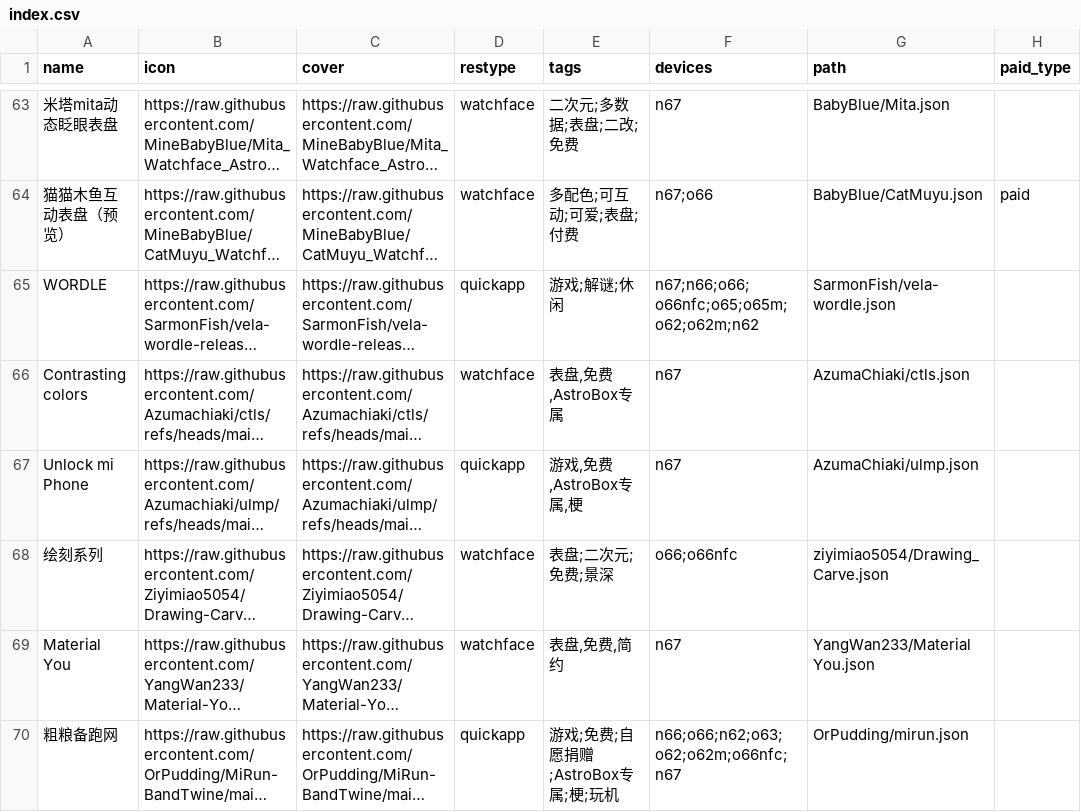
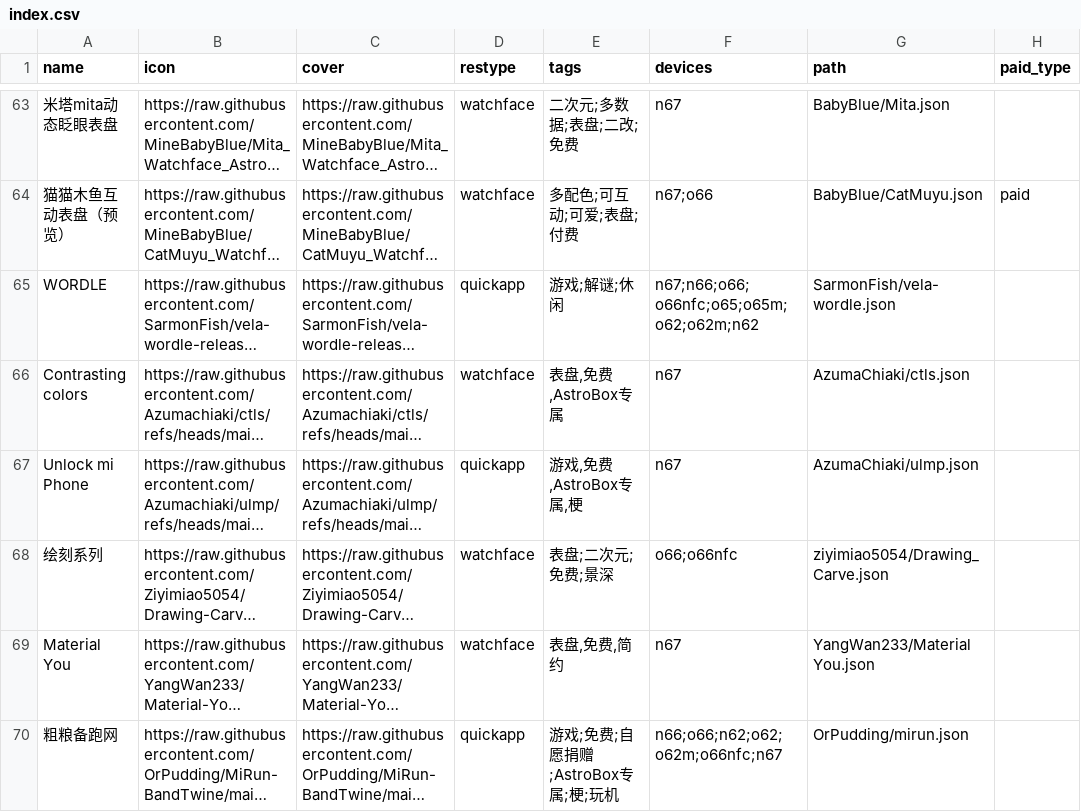
Before and after one commit to Ziyimiao5054/AstroBox-Repo, a CSV file: index.csv, drawn as a sheet; only a part is shown, gaps mark what is left out; long unchanged cells end in …; the diff names each change by its address in the sheet, - before the commit and + after, or states it on an @@ line.

Commit message:
modified:   index.csv

```diff
--- a/index.csv
+++ b/index.csv
-F70 (devices): n66;o66;n62;o63;o62;o62m;o66nfc;n67
+F70 (devices): n66;o66;n62;o62;o62m;o66nfc;n67
```
